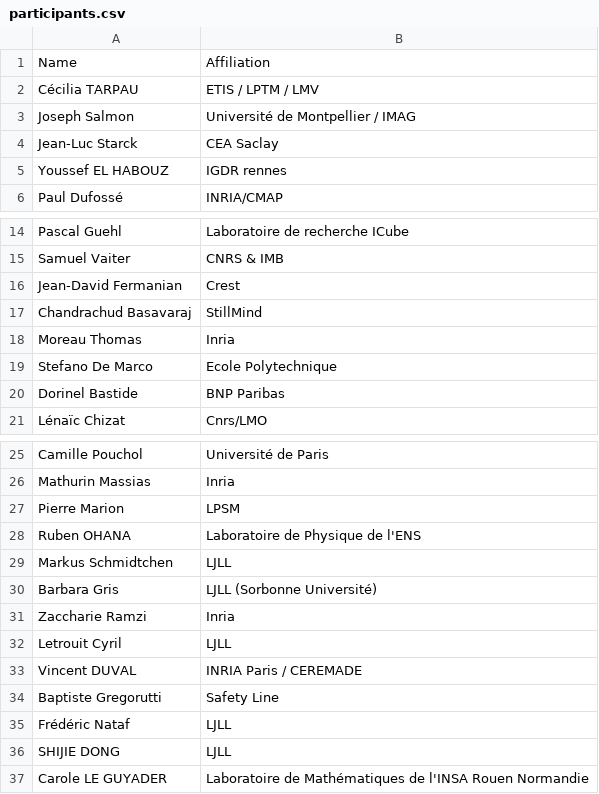
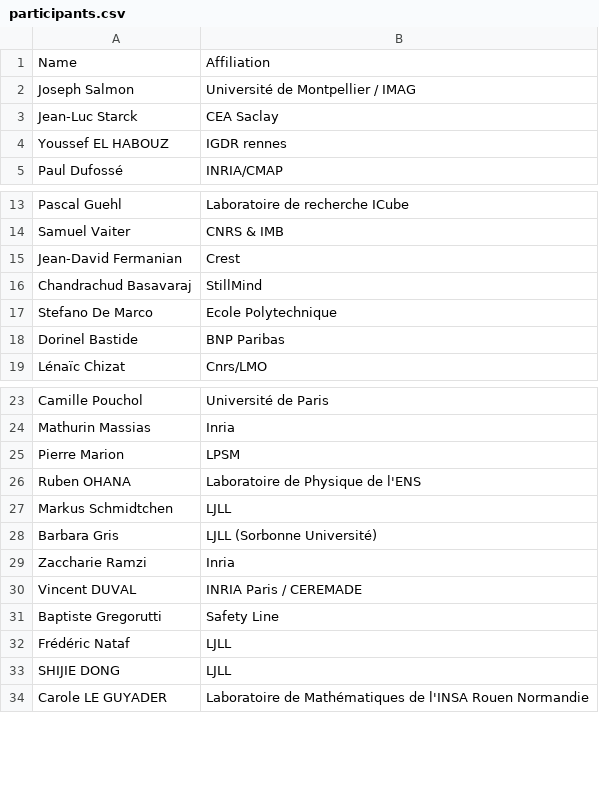
Before and after one commit to invprob-ml-workshop/invprob-ml-workshop.github.io, a CSV file: _data/participants.csv, drawn as a sheet; only a part is shown, gaps mark what is left out; the diff names each change by its address in the sheet, - before the commit and + after, or states it on an @@ line.

Commit message:
Update participants.csv

```diff
--- a/_data/participants.csv
+++ b/_data/participants.csv
-row 2: Cécilia TARPAU | ETIS / LPTM / LMV
-row 18: Moreau Thomas | Inria
-row 32: Letrouit Cyril | LJLL
```
